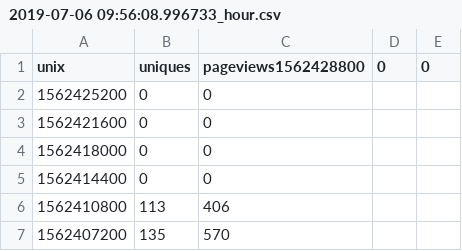
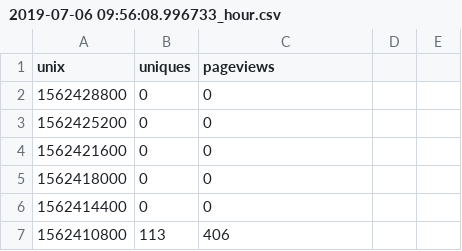
Before and after one commit to jonluca/Churning-Traffic-Stats, a CSV file: data/2019-07-06 09:56:08.996733_hour.csv, drawn as a sheet; only a part is shown; the shorter side is filled out with more unchanged rows.

```diff
--- a/data/2019-07-06 09:56:08.996733_hour.csv
+++ b/data/2019-07-06 09:56:08.996733_hour.csv
@@ -1,2 +1,3 @@
-unix,uniques,pageviews1562428800,0,0
+unix,uniques,pageviews
+1562428800,0,0
 1562425200,0,0
```
Also changed, not shown: data/2019-07-06 09:56:08.996733_month.csv, 1 other file.
